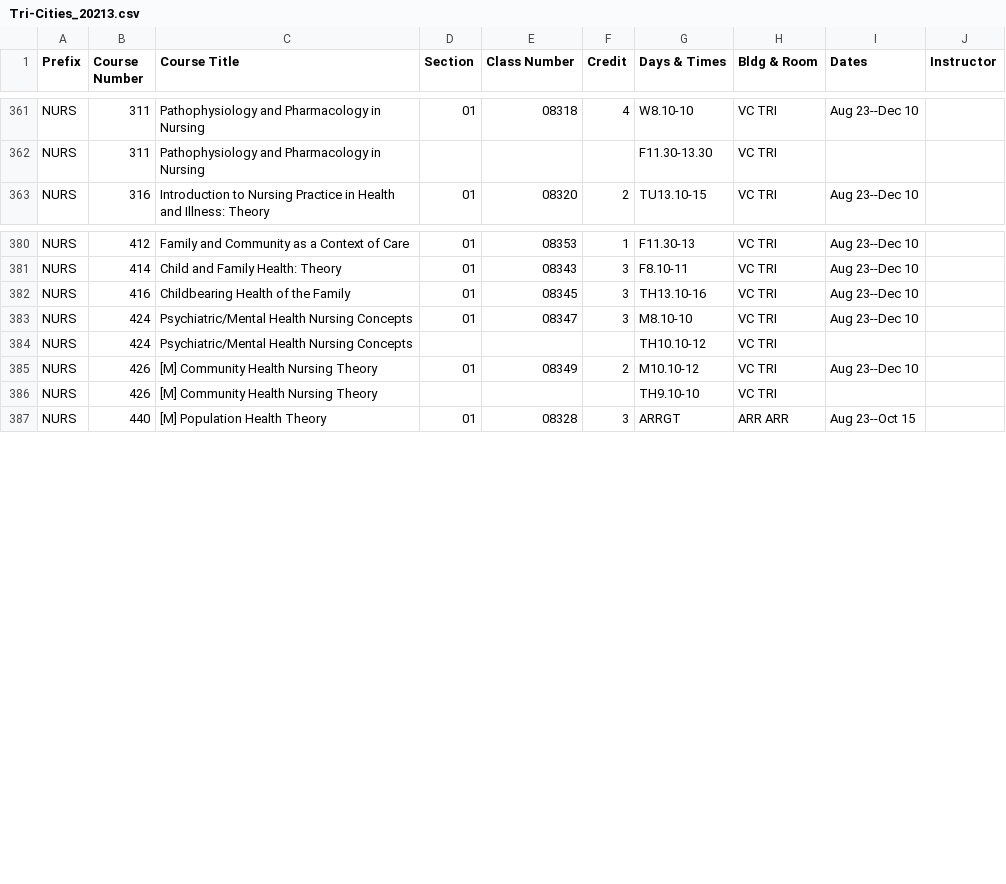
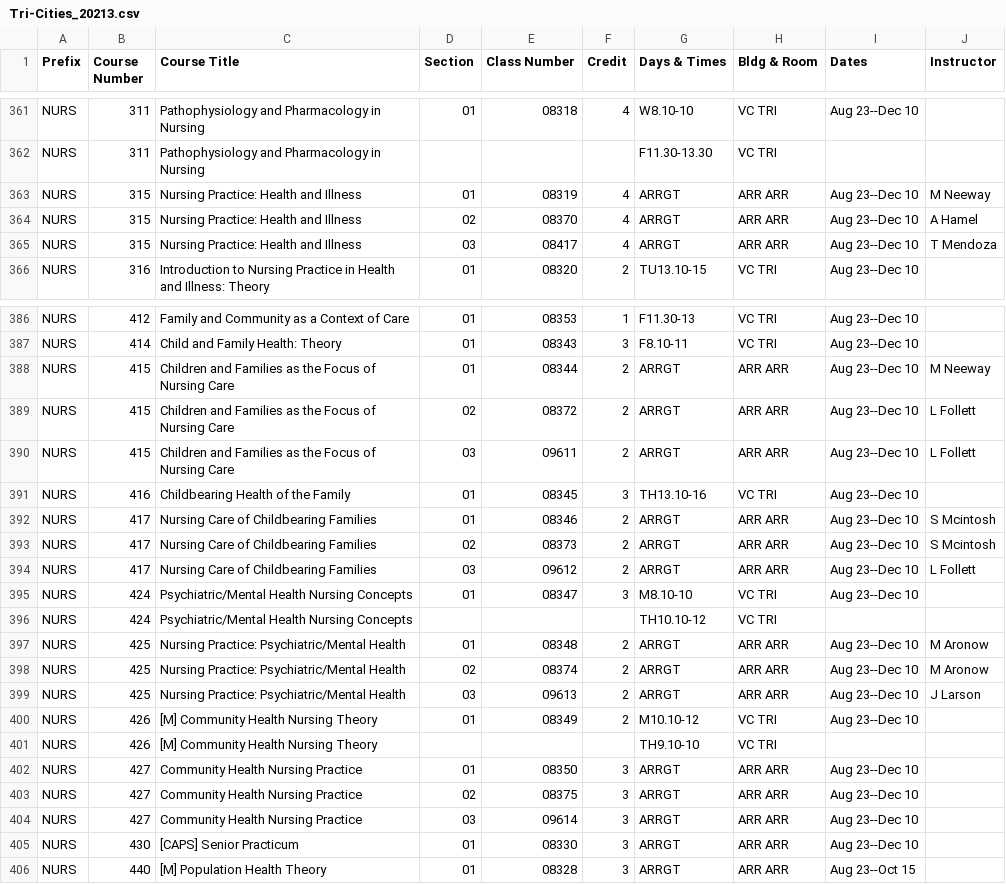
Before and after one commit to shinyamagami/WSU_courses, a CSV file: outputs/Tri-Cities_20213.csv, drawn as a sheet; only a part is shown, gaps mark what is left out; the diff covers the shown part only; the diff names each change by its address in the sheet, - before the commit and + after, or states it on an @@ line.

```diff
--- a/outputs/Tri-Cities_20213.csv
+++ b/outputs/Tri-Cities_20213.csv
+row 363: NURS | 315 | Nursing Practice: Health and Illness | 01 | 08319 | 4 | ARRGT | ARR ARR | Aug 23--Dec 10 | M Neeway
+row 364: NURS | 315 | Nursing Practice: Health and Illness | 02 | 08370 | 4 | ARRGT | ARR ARR | Aug 23--Dec 10 | A Hamel
+row 365: NURS | 315 | Nursing Practice: Health and Illness | 03 | 08417 | 4 | ARRGT | ARR ARR | Aug 23--Dec 10 | T Mendoza
+row 388: NURS | 415 | Children and Families as the Focus of Nursing Care | 01 | 08344 | 2 | ARRGT | ARR ARR | Aug 23--Dec 10 | M Neeway
+row 389: NURS | 415 | Children and Families as the Focus of Nursing Care | 02 | 08372 | 2 | ARRGT | ARR ARR | Aug 23--Dec 10 | L Follett
+row 390: NURS | 415 | Children and Families as the Focus of Nursing Care | 03 | 09611 | 2 | ARRGT | ARR ARR | Aug 23--Dec 10 | L Follett
+row 392: NURS | 417 | Nursing Care of Childbearing Families | 01 | 08346 | 2 | ARRGT | ARR ARR | Aug 23--Dec 10 | S Mcintosh
+row 393: NURS | 417 | Nursing Care of Childbearing Families | 02 | 08373 | 2 | ARRGT | ARR ARR | Aug 23--Dec 10 | S Mcintosh
+row 394: NURS | 417 | Nursing Care of Childbearing Families | 03 | 09612 | 2 | ARRGT | ARR ARR | Aug 23--Dec 10 | L Follett
+row 397: NURS | 425 | Nursing Practice: Psychiatric/Mental Health | 01 | 08348 | 2 | ARRGT | ARR ARR | Aug 23--Dec 10 | M Aronow
+row 398: NURS | 425 | Nursing Practice: Psychiatric/Mental Health | 02 | 08374 | 2 | ARRGT | ARR ARR | Aug 23--Dec 10 | M Aronow
+row 399: NURS | 425 | Nursing Practice: Psychiatric/Mental Health | 03 | 09613 | 2 | ARRGT | ARR ARR | Aug 23--Dec 10 | J Larson
+row 402: NURS | 427 | Community Health Nursing Practice | 01 | 08350 | 3 | ARRGT | ARR ARR | Aug 23--Dec 10
+row 403: NURS | 427 | Community Health Nursing Practice | 02 | 08375 | 3 | ARRGT | ARR ARR | Aug 23--Dec 10
+row 404: NURS | 427 | Community Health Nursing Practice | 03 | 09614 | 3 | ARRGT | ARR ARR | Aug 23--Dec 10
+row 405: NURS | 430 | [CAPS] Senior Practicum | 01 | 08330 | 3 | ARRGT | ARR ARR | Aug 23--Dec 10
```
Also changed, not shown: 4 added rows and 1 edited cell elsewhere in this file, outputs/DDP_20213.csv, outputs/Everett_20213.csv, 13 other files.
